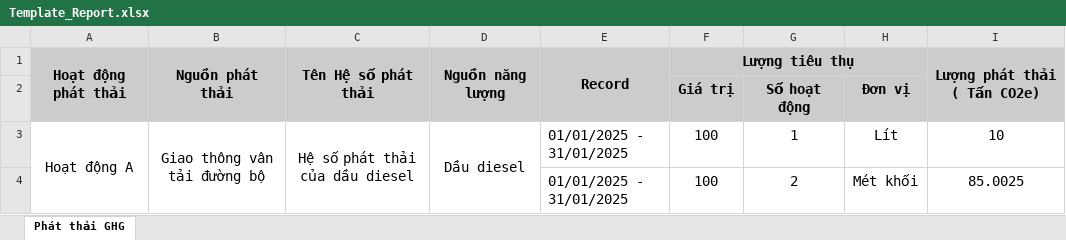
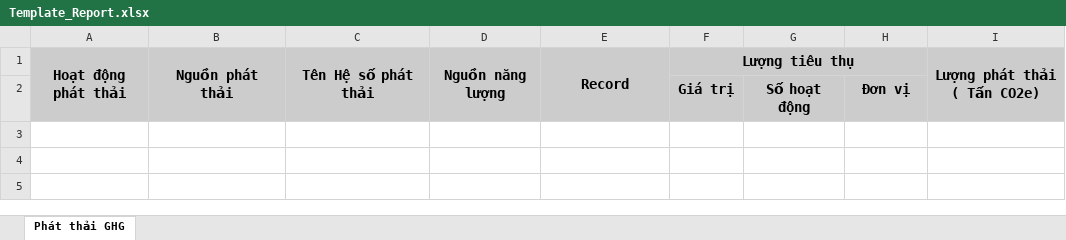
Before and after one commit to thongdanghoang/greenbuildings, an Excel workbook: sep490-enterprise/src/main/resources/files/Template_Report.xlsx, sheet Phát thải GHG, drawn as a sheet; values as stored, in another font and other column widths than the file's, no borders; the diff names each change by its address in the sheet, - before the commit and + after, or states it on an @@ line.

Commit message:
feature: export xlsx report
Signed-off-by: Tran Gia Bao <bao.trangia@elca.vn>

```diff
--- a/sep490-enterprise/src/main/resources/files/Template_Report.xlsx (sheet Phát thải GHG)
+++ b/sep490-enterprise/src/main/resources/files/Template_Report.xlsx (sheet Phát thải GHG)
-row 3: Hoạt động A | Giao thông vân tải đường bộ | Hệ số phát thải của dầu diesel | Dầu diesel | 01/01/2025 - 31/01/2025 | 100 | 1 | Lít | 10
-row 4:  |  |  |  | 01/01/2025 - 31/01/2025 | 100 | 2 | Mét khối | 85.0025
```
Also changed, not shown: 1 other file.
